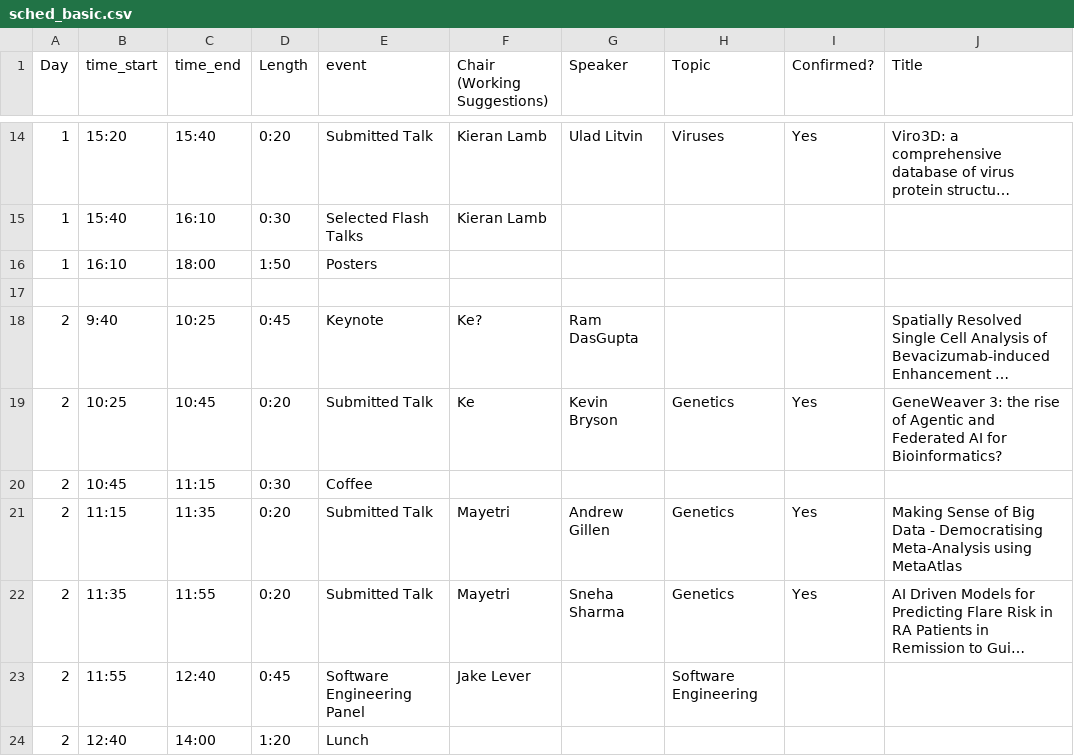
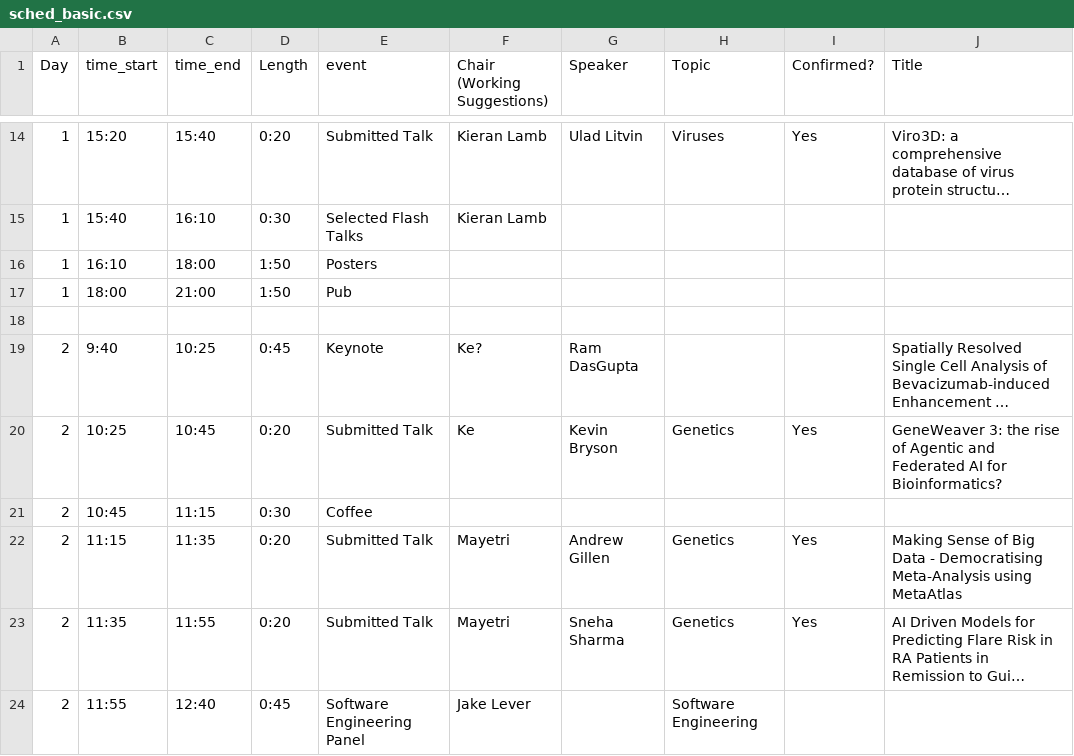
Before and after one commit to Glasgow-CompBio/Glasgow-CompBio.github.io, a CSV file: conference/2025_conference/sched_basic.csv, drawn as a sheet; only a part is shown, gaps mark what is left out; the shorter side is filled out with more unchanged rows; long unchanged cells end in ….

Commit message:
Added pub to schedule

```diff
--- a/conference/2025_conference/sched_basic.csv
+++ b/conference/2025_conference/sched_basic.csv
@@ -16,2 +16,3 @@ Day,time_start,time_end,Length,event,Chair (Working Suggestions),Speaker,Topic,C
 1,16:10,18:00,1:50,Posters,,,,,
+1,18:00,21:00,1:50,Pub,,,,,
 
```
